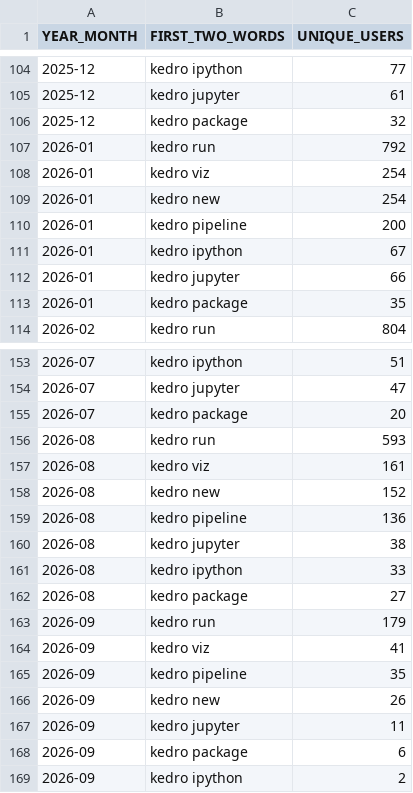
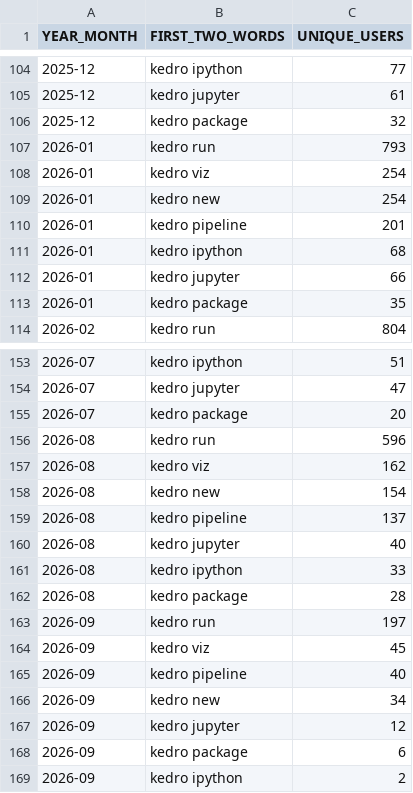
Before and after one commit to DimedS/kedro-pycafe-data, a CSV file: data/02_intermediate/kedro_commands_mau.csv, drawn as a sheet; only a part is shown, gaps mark what is left out.

```diff
--- a/data/02_intermediate/kedro_commands_mau.csv
+++ b/data/02_intermediate/kedro_commands_mau.csv
@@ -106,7 +106,7 @@ YEAR_MONTH,FIRST_TWO_WORDS,UNIQUE_USERS
 2025-12,kedro package,32
-2026-01,kedro run,792
+2026-01,kedro run,793
 2026-01,kedro viz,254
 2026-01,kedro new,254
-2026-01,kedro pipeline,200
-2026-01,kedro ipython,67
+2026-01,kedro pipeline,201
+2026-01,kedro ipython,68
 2026-01,kedro jupyter,66
@@ -155,14 +155,14 @@ YEAR_MONTH,FIRST_TWO_WORDS,UNIQUE_USERS
 2026-07,kedro package,20
-2026-08,kedro run,593
-2026-08,kedro viz,161
-2026-08,kedro new,152
-2026-08,kedro pipeline,136
-2026-08,kedro jupyter,38
+2026-08,kedro run,596
+2026-08,kedro viz,162
+2026-08,kedro new,154
+2026-08,kedro pipeline,137
+2026-08,kedro jupyter,40
 2026-08,kedro ipython,33
-2026-08,kedro package,27
-2026-09,kedro run,179
-2026-09,kedro viz,41
-2026-09,kedro pipeline,35
-2026-09,kedro new,26
-2026-09,kedro jupyter,11
+2026-08,kedro package,28
+2026-09,kedro run,197
+2026-09,kedro viz,45
+2026-09,kedro pipeline,40
+2026-09,kedro new,34
+2026-09,kedro jupyter,12
 2026-09,kedro package,6
```
Also changed, not shown: data/02_intermediate/kedro_plugins_mau.csv, data/02_intermediate/mau_kedro.csv, 1 other file.
